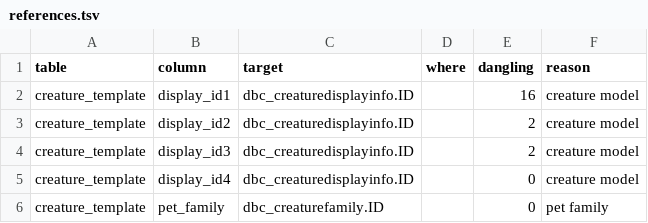
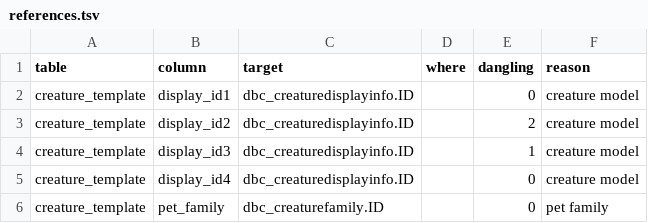
Before and after one commit to smangos-project/smangos, a TSV file: tools/database_tool/Verify/references.tsv, drawn as a sheet; only a part is shown.

```diff
--- a/tools/database_tool/Verify/references.tsv
+++ b/tools/database_tool/Verify/references.tsv
@@ -1,5 +1,5 @@
 table	column	target	where	dangling	reason
-creature_template	display_id1	dbc_creaturedisplayinfo.ID		16	creature model
+creature_template	display_id1	dbc_creaturedisplayinfo.ID		0	creature model
 creature_template	display_id2	dbc_creaturedisplayinfo.ID		2	creature model
-creature_template	display_id3	dbc_creaturedisplayinfo.ID		2	creature model
+creature_template	display_id3	dbc_creaturedisplayinfo.ID		1	creature model
 creature_template	display_id4	dbc_creaturedisplayinfo.ID		0	creature model
```
Also changed, not shown: 19 other files.
